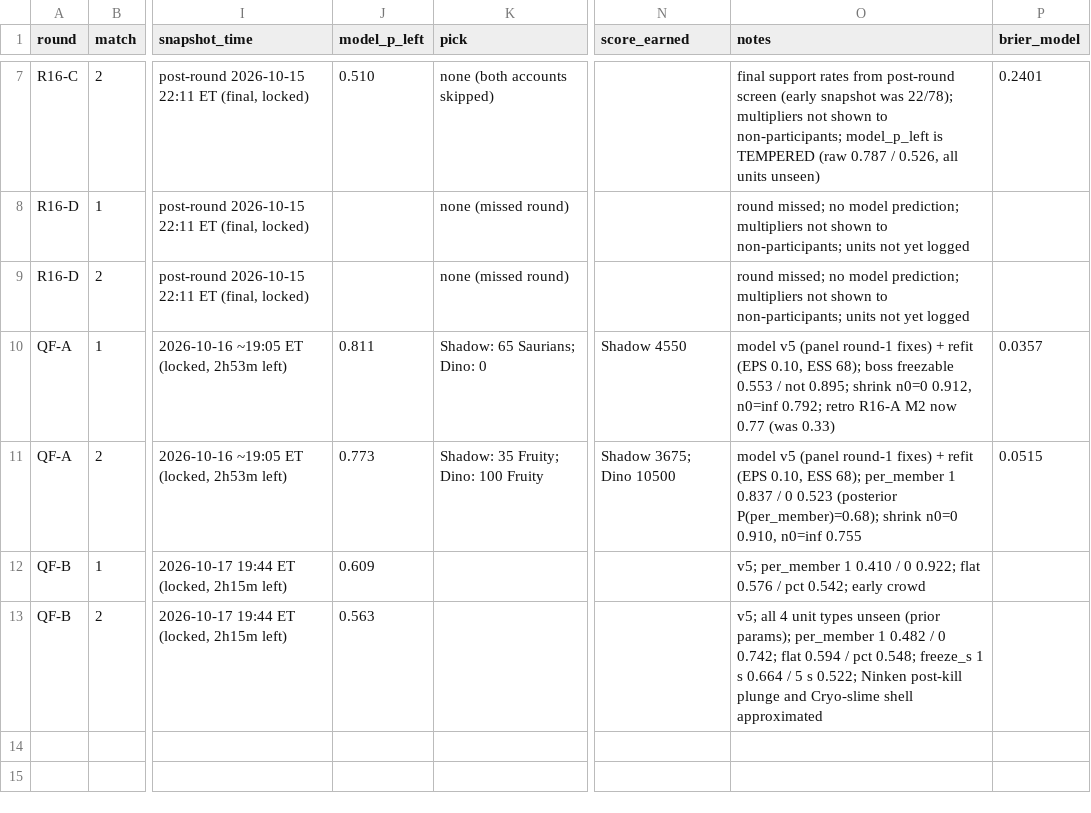
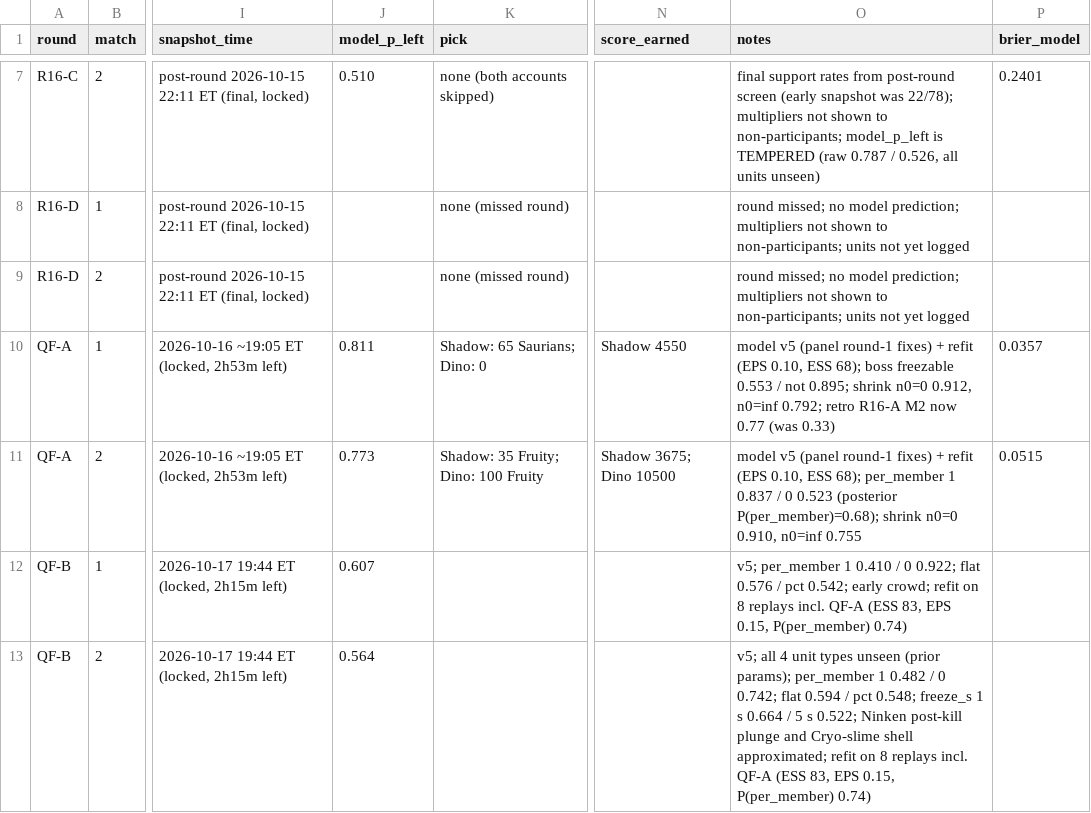
Before and after one commit to jadenzou1-dotcom/genshin-predictive-victory-dynamics, a CSV file: data/matches.csv, drawn as a sheet; only a part is shown, gaps mark what is left out; the diff names each change by its address in the sheet, - before the commit and + after, or states it on an @@ line.

```diff
--- a/data/matches.csv
+++ b/data/matches.csv
-J12 (model_p_left): 0.609
+J12 (model_p_left): 0.607
-O12 (notes): …0.542; early crowd
+O12 (notes): …0.542; early crowd; refit on 8 replays incl. QF-A (ESS 83, EPS 0.15, P(per_member) 0.74)
-J13 (model_p_left): 0.563
+J13 (model_p_left): 0.564
-O13 (notes): …Cryo-slime shell approximated
+O13 (notes): …Cryo-slime shell approximated; refit on 8 replays incl. QF-A (ESS 83, EPS 0.15, P(per_member) 0.74)
```
Also changed, not shown: 2 other files.
